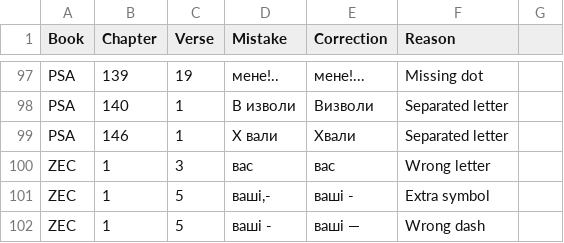
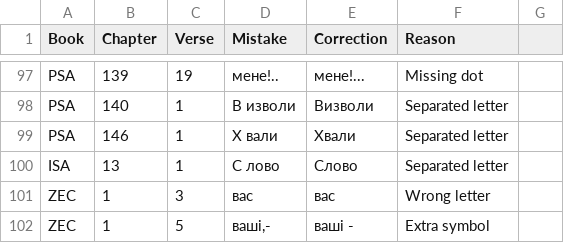
Before and after one commit to seesmof/Biblija-Kulisha, a CSV file: docs/Checks/Typos.csv, drawn as a sheet; only a part is shown, gaps mark what is left out; the shorter side is filled out with more unchanged rows; the diff names each change by its address in the sheet, - before the commit and + after, or states it on an @@ line.

Commit message:
feat: ISA 13 1 check

```diff
--- a/docs/Checks/Typos.csv
+++ b/docs/Checks/Typos.csv
+row 100: ISA | 13 | 1 | С лово | Слово | Separated letter
```
Also changed, not shown: 1 other file.
